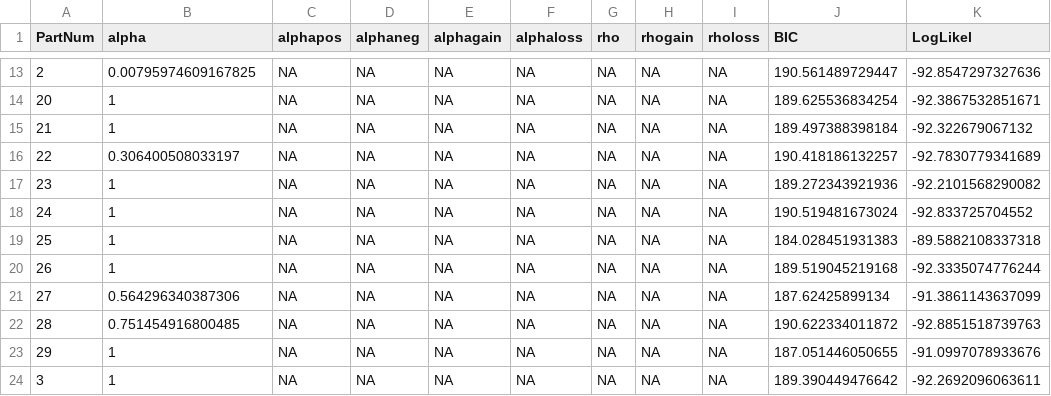
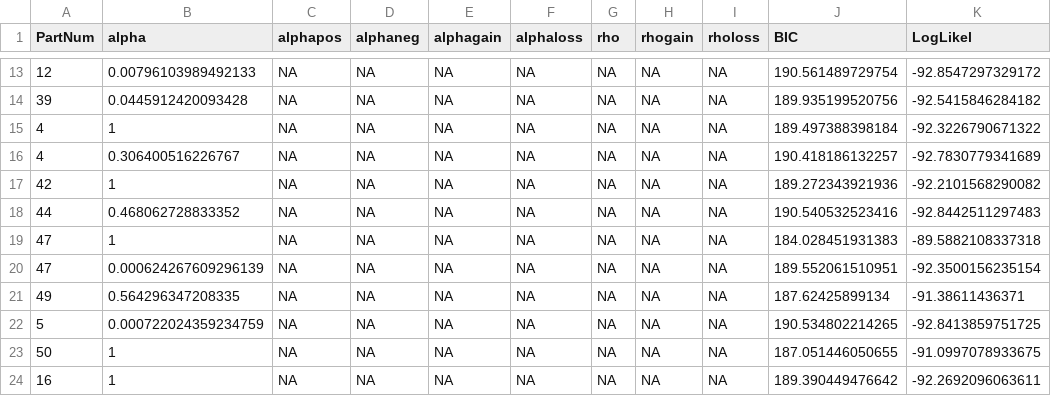
Before and after one commit to FPupillo/RL_Reversal_depression, a CSV file: output_folder/parameter_estimation_RW_pav_alpha.csv, drawn as a sheet; only a part is shown, gaps mark what is left out; the diff covers the shown part only.

```diff
--- a/output_folder/parameter_estimation_RW_pav_alpha.csv
+++ b/output_folder/parameter_estimation_RW_pav_alpha.csv
@@ -13,12 +13,12 @@
-2,0.00795974609167825,NA,NA,NA,NA,NA,NA,NA,190.561489729447,-92.8547297327636
-20,1,NA,NA,NA,NA,NA,NA,NA,189.625536834254,-92.3867532851671
-21,1,NA,NA,NA,NA,NA,NA,NA,189.497388398184,-92.322679067132
-22,0.306400508033197,NA,NA,NA,NA,NA,NA,NA,190.418186132257,-92.7830779341689
-23,1,NA,NA,NA,NA,NA,NA,NA,189.272343921936,-92.2101568290082
-24,1,NA,NA,NA,NA,NA,NA,NA,190.519481673024,-92.833725704552
-25,1,NA,NA,NA,NA,NA,NA,NA,184.028451931383,-89.5882108337318
-26,1,NA,NA,NA,NA,NA,NA,NA,189.519045219168,-92.3335074776244
-27,0.564296340387306,NA,NA,NA,NA,NA,NA,NA,187.62425899134,-91.3861143637099
-28,0.751454916800485,NA,NA,NA,NA,NA,NA,NA,190.622334011872,-92.8851518739763
-29,1,NA,NA,NA,NA,NA,NA,NA,187.051446050655,-91.0997078933676
-3,1,NA,NA,NA,NA,NA,NA,NA,189.390449476642,-92.2692096063611
+12,0.00796103989492133,NA,NA,NA,NA,NA,NA,NA,190.561489729754,-92.8547297329172
+39,0.0445912420093428,NA,NA,NA,NA,NA,NA,NA,189.935199520756,-92.5415846284182
+4,1,NA,NA,NA,NA,NA,NA,NA,189.497388398184,-92.3226790671322
+4,0.306400516226767,NA,NA,NA,NA,NA,NA,NA,190.418186132257,-92.7830779341689
+42,1,NA,NA,NA,NA,NA,NA,NA,189.272343921936,-92.2101568290082
+44,0.468062728833352,NA,NA,NA,NA,NA,NA,NA,190.540532523416,-92.8442511297483
+47,1,NA,NA,NA,NA,NA,NA,NA,184.028451931383,-89.5882108337318
+47,0.000624267609296139,NA,NA,NA,NA,NA,NA,NA,189.552061510951,-92.3500156235154
+49,0.564296347208335,NA,NA,NA,NA,NA,NA,NA,187.62425899134,-91.38611436371
+5,0.000722024359234759,NA,NA,NA,NA,NA,NA,NA,190.534802214265,-92.8413859751725
+50,1,NA,NA,NA,NA,NA,NA,NA,187.051446050655,-91.0997078933675
+16,1,NA,NA,NA,NA,NA,NA,NA,189.390449476642,-92.2692096063611
```
Also changed, not shown: 2 added rows, 2 removed rows and 84 edited cells elsewhere in this file, output_folder/parameter_estimation_RW_pav_alpha_gainloss.csv, output_folder/parameter_estimation_RW_pav_alpha_gainloss_rho.csv, 8 other files.
